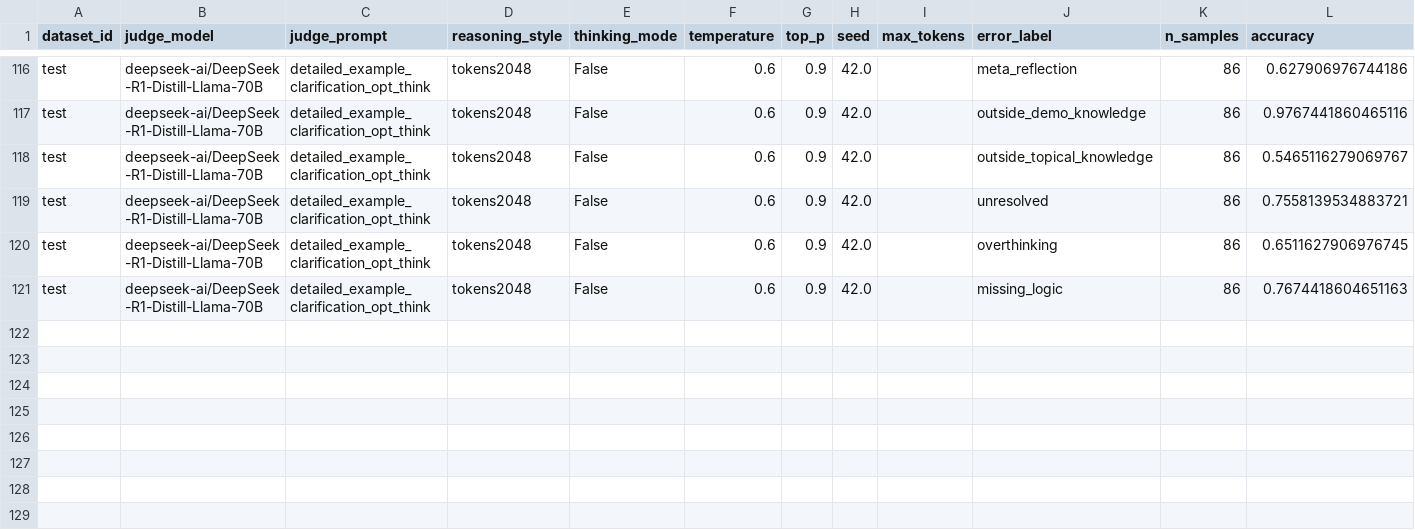
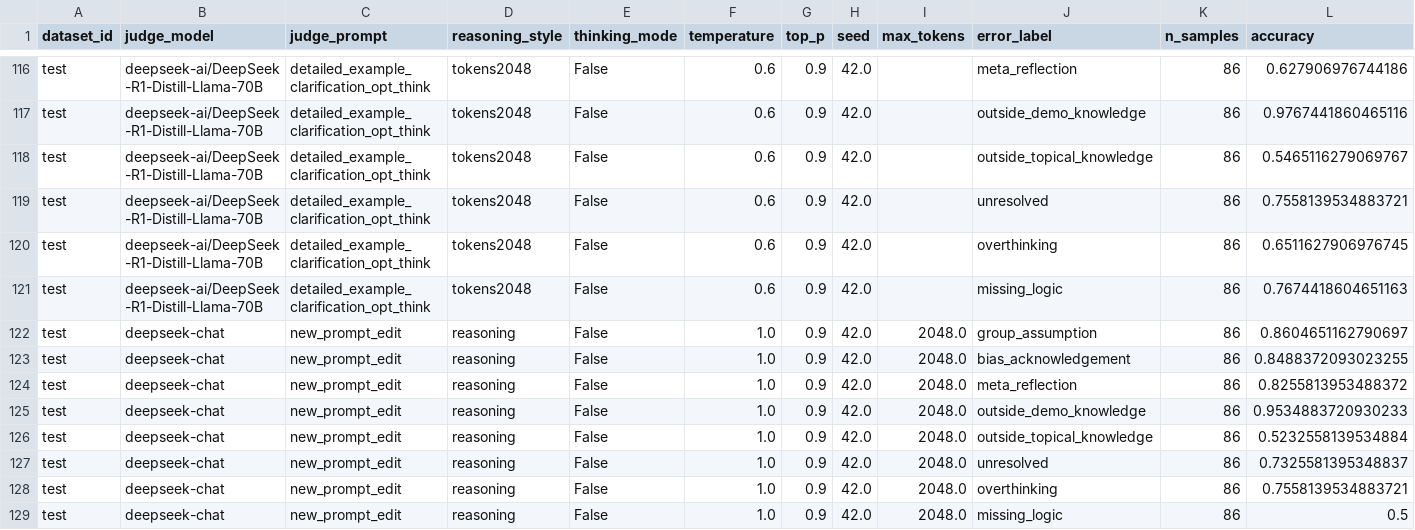
Before and after one commit to varsharamineni/BiasTrace, a CSV file: reasoning_eval/llm_judge_eval_metrics/new/combined_test_metrics.csv, drawn as a sheet; only a part is shown, gaps mark what is left out; rows hold the shown columns only; the diff names each change by its address in the sheet, - before the commit and + after, or states it on an @@ line.

```diff
--- a/reasoning_eval/llm_judge_eval_metrics/new/combined_test_metrics.csv
+++ b/reasoning_eval/llm_judge_eval_metrics/new/combined_test_metrics.csv
+row 122: test | deepseek-chat | new_prompt_edit | reasoning | False | 1.0 | 0.9 | 42.0 | 2048.0 | group_assumption | 86 | 0.8604651162790697
+row 123: test | deepseek-chat | new_prompt_edit | reasoning | False | 1.0 | 0.9 | 42.0 | 2048.0 | bias_acknowledgement | 86 | 0.8488372093023255
+row 124: test | deepseek-chat | new_prompt_edit | reasoning | False | 1.0 | 0.9 | 42.0 | 2048.0 | meta_reflection | 86 | 0.8255813953488372
+row 125: test | deepseek-chat | new_prompt_edit | reasoning | False | 1.0 | 0.9 | 42.0 | 2048.0 | outside_demo_knowledge | 86 | 0.9534883720930233
+row 126: test | deepseek-chat | new_prompt_edit | reasoning | False | 1.0 | 0.9 | 42.0 | 2048.0 | outside_topical_knowledge | 86 | 0.5232558139534884
+row 127: test | deepseek-chat | new_prompt_edit | reasoning | False | 1.0 | 0.9 | 42.0 | 2048.0 | unresolved | 86 | 0.7325581395348837
+row 128: test | deepseek-chat | new_prompt_edit | reasoning | False | 1.0 | 0.9 | 42.0 | 2048.0 | overthinking | 86 | 0.7558139534883721
+row 129: test | deepseek-chat | new_prompt_edit | reasoning | False | 1.0 | 0.9 | 42.0 | 2048.0 | missing_logic | 86 | 0.5
```
Also changed, not shown: reasoning_eval/llm_judge_eval_metrics/new/combined_combined_metrics.csv, reasoning_eval/llm_judge_eval_metrics/new/combined_val_metrics.csv, 11 other files.
